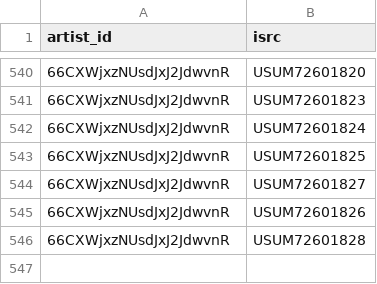
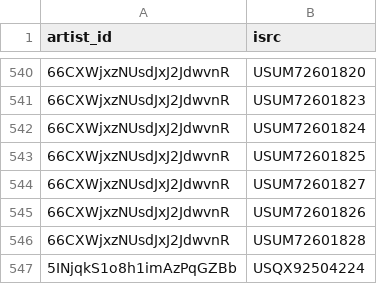
Before and after one commit to jarell-santella/daily-top-songs-etl, a CSV file: db/csv/artist_song_map.csv, drawn as a sheet; only a part is shown, gaps mark what is left out.

```diff
--- a/db/csv/artist_song_map.csv
+++ b/db/csv/artist_song_map.csv
@@ -546 +546,2 @@
 "66CXWjxzNUsdJxJ2JdwvnR","USUM72601828"
+"5INjqkS1o8h1imAzPqGZBb","USQX92504224"
```
Also changed, not shown: db/csv/ranking.csv, db/csv/song.csv.
